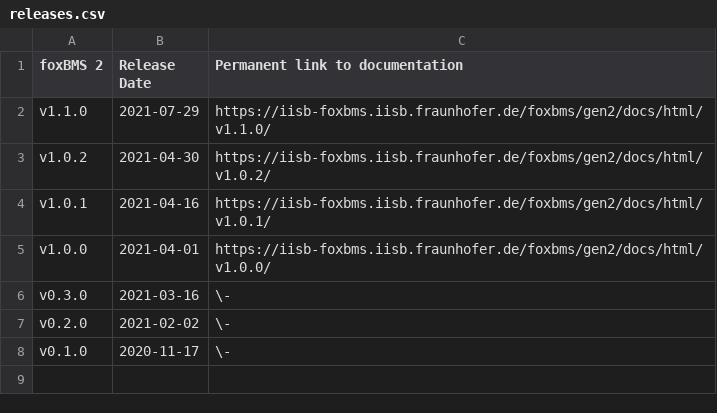
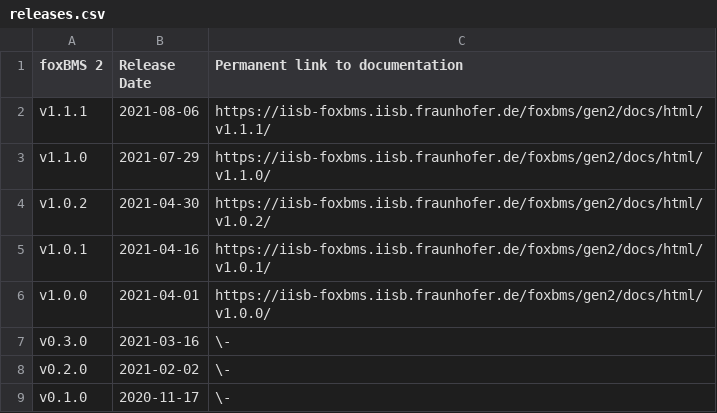
Before and after one commit to foxBMS/foxbms-2, a CSV file: docs/general/releases.csv, drawn as a sheet; the diff names each change by its address in the sheet, - before the commit and + after, or states it on an @@ line.

Commit message:
Bugfix release of foxBMS 2 (v1.1.1)
fixed a CAN message decoding bug
added missing CAN messages

For a detailed list of changes, please refer to the documentation
at
https://iisb-foxbms.iisb.fraunhofer.de/foxbms/gen2/docs/html/v1.1.1/general/changelog.html

```diff
--- a/docs/general/releases.csv
+++ b/docs/general/releases.csv
+row 2: v1.1.1 | 2021-08-06 | https://iisb-foxbms.iisb.fraunhofer.de/foxbms/gen2/docs/html/v1.1.1/
```
Also changed, not shown: 42 other files.
